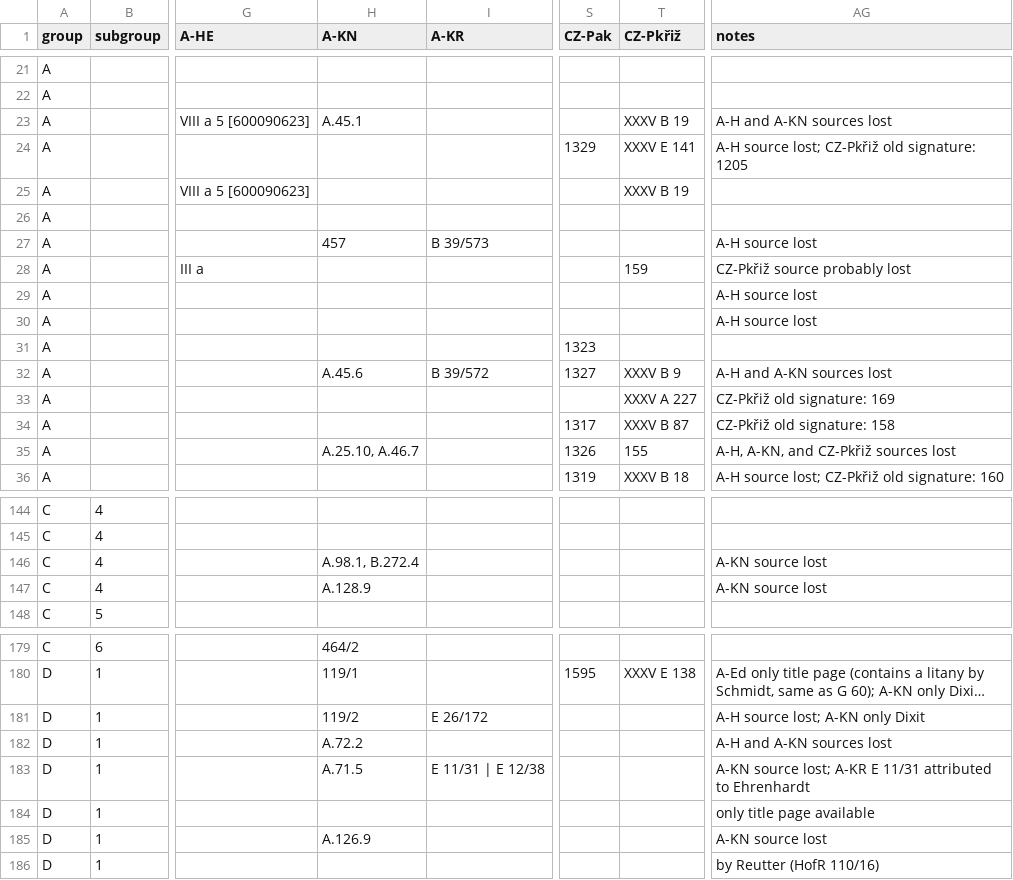
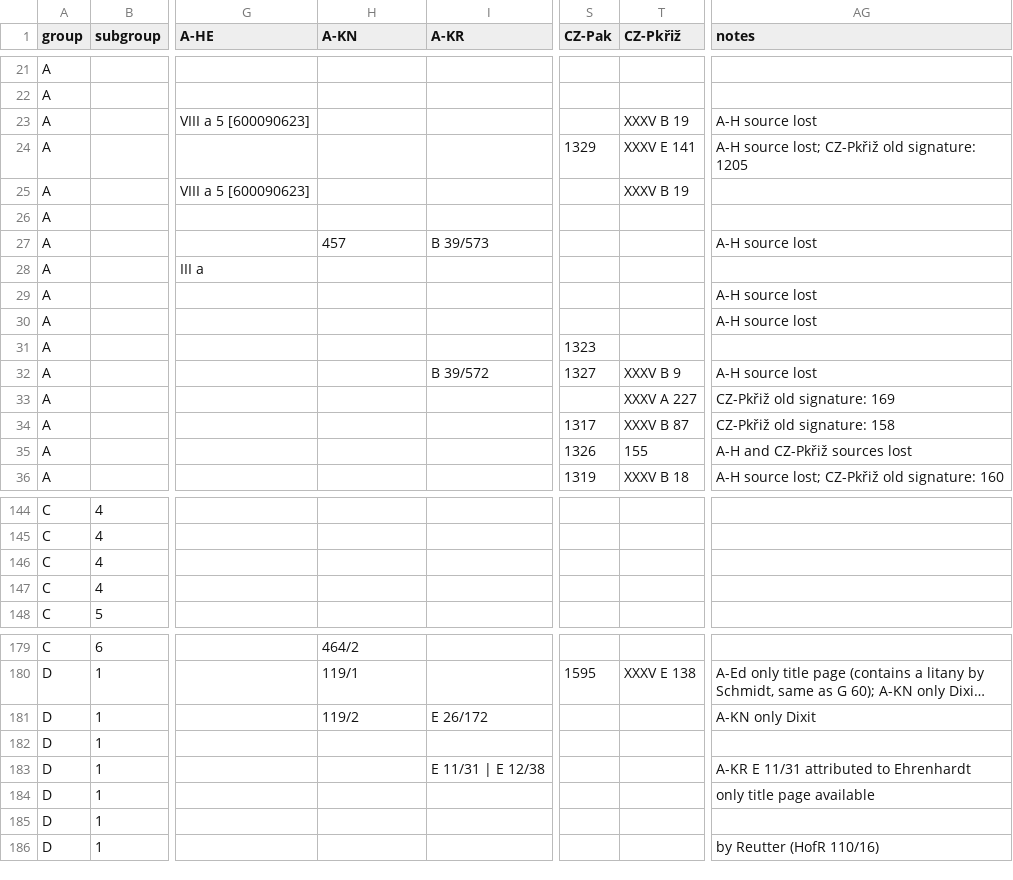
Before and after one commit to edition-esser-skala/tuma-catalogue-of-works, a CSV file: data/catalogue_works.csv, drawn as a sheet; only a part is shown, gaps mark what is left out; long unchanged cells end in …; the diff covers the shown part only; the diff names each change by its address in the sheet, - before the commit and + after, or states it on an @@ line.

```diff
--- a/data/catalogue_works.csv
+++ b/data/catalogue_works.csv
-H23 (A-KN): A.45.1
+H23 (A-KN): (empty)
-AG23 (notes): A-H and A-KN sources lost
+AG23 (notes): A-H source lost
-T28 (CZ-Pkřiž): 159
+T28 (CZ-Pkřiž): (empty)
-AG28 (notes): CZ-Pkřiž source probably lost
+AG28 (notes): (empty)
-H32 (A-KN): A.45.6
+H32 (A-KN): (empty)
-AG32 (notes): A-H and A-KN sources lost
+AG32 (notes): A-H source lost
-H35 (A-KN): A.25.10, A.46.7
+H35 (A-KN): (empty)
-AG35 (notes): A-H, A-KN, and CZ-Pkřiž sources lost
+AG35 (notes): A-H and CZ-Pkřiž sources lost
-H146 (A-KN): A.98.1, B.272.4
+H146 (A-KN): (empty)
-AG146:AG147 (notes): A-KN source lost
+AG146:AG147 (notes): (empty)
-H147 (A-KN): A.128.9
+H147 (A-KN): (empty)
-AG181 (notes): A-H source lost; A-KN only Dixit
+AG181 (notes): A-KN only Dixit
-H182 (A-KN): A.72.2
+H182 (A-KN): (empty)
-AG182 (notes): A-H and A-KN sources lost
+AG182 (notes): (empty)
-H183 (A-KN): A.71.5
+H183 (A-KN): (empty)
-AG183 (notes): A-KN source lost; A-KR E…
+AG183 (notes): A-KR E…
-H185 (A-KN): A.126.9
+H185 (A-KN): (empty)
-AG185 (notes): A-KN source lost
+AG185 (notes): (empty)
```
Also changed, not shown: 25 edited cells elsewhere in this file, data/inventory_klosterneuburg.csv, data/works_missing_in_rism.csv, 5 other files.
